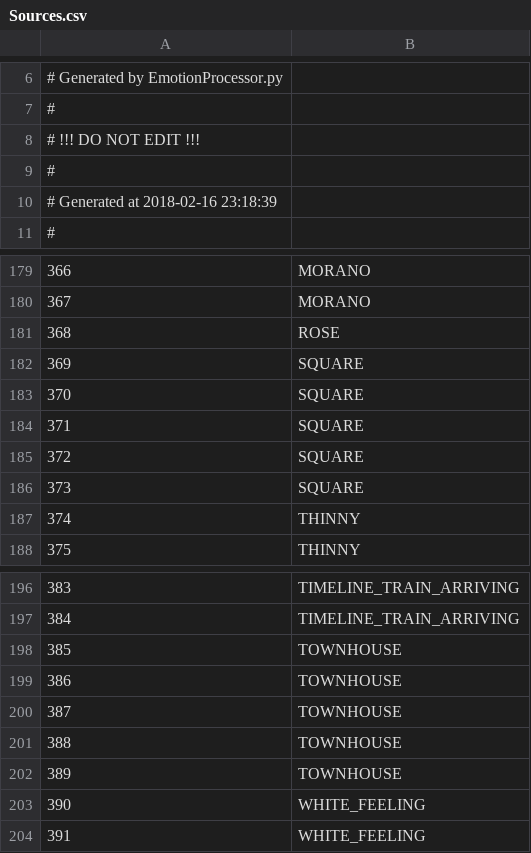
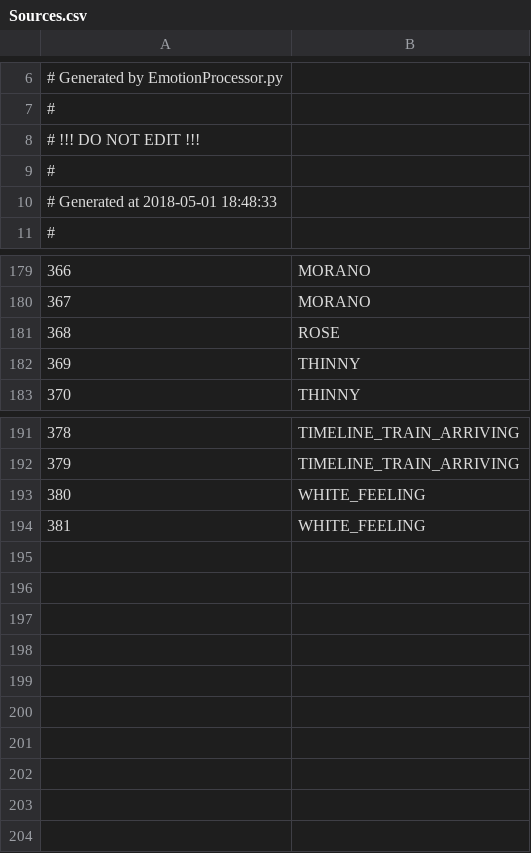
Before and after one commit to Kreyl/ArmletBT, a CSV file: MusicProcessor/Sources.csv, drawn as a sheet; only a part is shown, gaps mark what is left out; the diff names each change by its address in the sheet, - before the commit and + after, or states it on an @@ line.

Commit message:
Emotions table updated

```diff
--- a/MusicProcessor/Sources.csv
+++ b/MusicProcessor/Sources.csv
@@ column A renumbered from row 10 down @@
-row 182: 369 | SQUARE
-row 183: 370 | SQUARE
-row 184: 371 | SQUARE
-row 185: 372 | SQUARE
-row 186: 373 | SQUARE
-row 198: 385 | TOWNHOUSE
-row 199: 386 | TOWNHOUSE
-row 200: 387 | TOWNHOUSE
-row 201: 388 | TOWNHOUSE
-row 202: 389 | TOWNHOUSE
```
Also changed, not shown: MusicProcessor/Emotions.csv, MusicProcessor/Reasons.csv, 2 other files.
